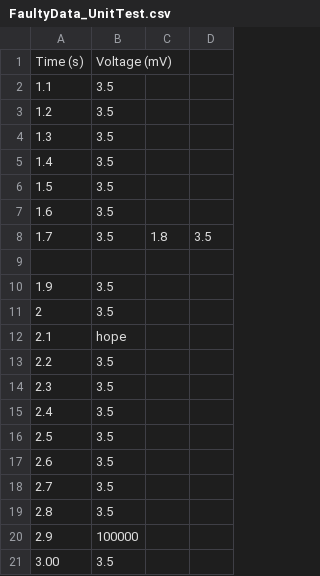
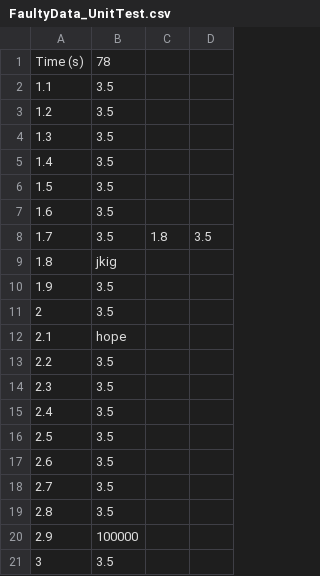
Before and after one commit to yashasaxena/bme590hrm, a CSV file: FaultyData_UnitTest.csv, drawn as a sheet.

Commit message:
3 unit tests are passing, 2 are not

```diff
--- a/FaultyData_UnitTest.csv
+++ b/FaultyData_UnitTest.csv
@@ -1,2 +1,2 @@
-Time (s),Voltage (mV),,
+Time (s),78,,
 1.1,3.5,,
@@ -8,3 +8,3 @@ Time (s),Voltage (mV),,
 1.7,3.5,1.8,3.5
-,,,
+1.8,jkig,,
 1.9,3.5,,
@@ -20,2 +20,2 @@ Time (s),Voltage (mV),,
 2.9,100000,,
-3.00,3.5,,
+3,3.5,,
```
Also changed, not shown: 3 other files.
